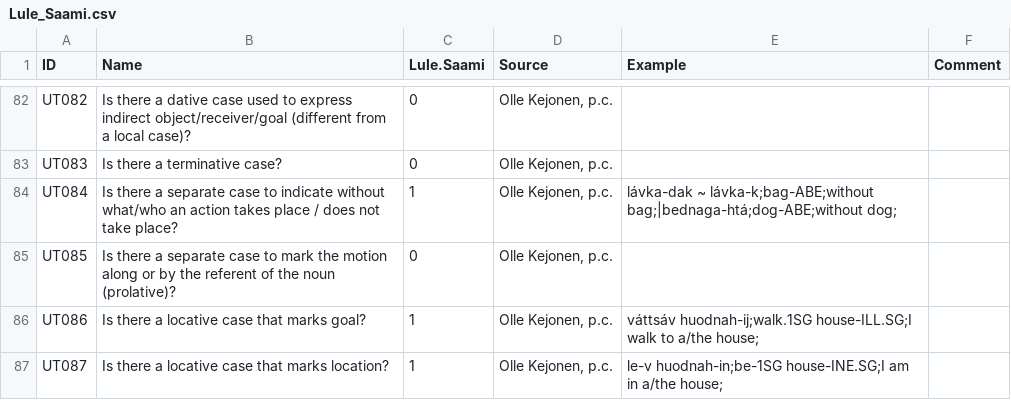
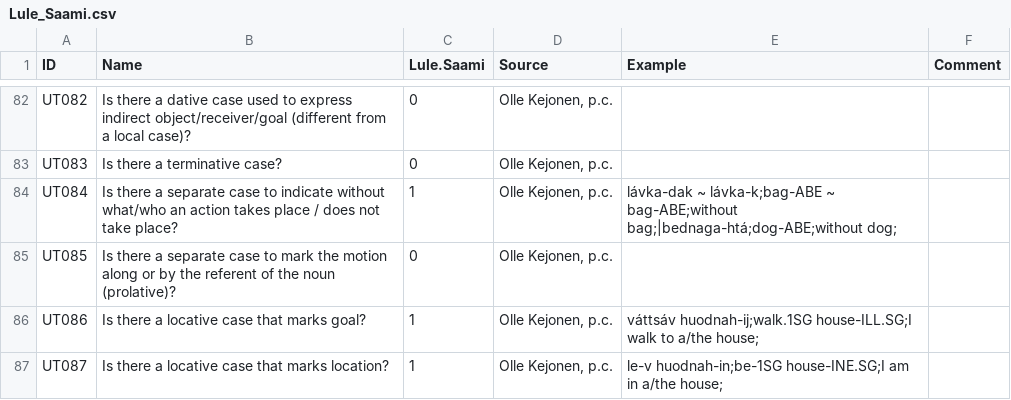
Before and after one commit to cldf-datasets/uratyp, a CSV file: raw/UT/language-tables/Lule_Saami.csv, drawn as a sheet; only a part is shown, gaps mark what is left out.

```diff
--- a/raw/UT/language-tables/Lule_Saami.csv
+++ b/raw/UT/language-tables/Lule_Saami.csv
@@ -86,3 +86,3 @@ UT082,Is there a dative case used to express indirect object/receiver/goal (diff
 UT083,Is there a terminative case?,0,"Olle Kejonen, p.c.",,
-UT084,Is there a separate case to indicate without what/who an action takes place / does not take place?,1,"Olle Kejonen, p.c.",lávka-dak ~ lávka-k;bag-ABE;without bag;|bednaga-htá;dog-ABE;without dog;,
+UT084,Is there a separate case to indicate without what/who an action takes place / does not take place?,1,"Olle Kejonen, p.c.",lávka-dak ~ lávka-k;bag-ABE ~ bag-ABE;without bag;|bednaga-htá;dog-ABE;without dog;,
 UT085,Is there a separate case to mark the motion along or by the referent of the noun (prolative)?,0,"Olle Kejonen, p.c.",,
```
Also changed, not shown: cldf/languages.csv, raw/UT/language-tables/Estonian.csv, 17 other files.
